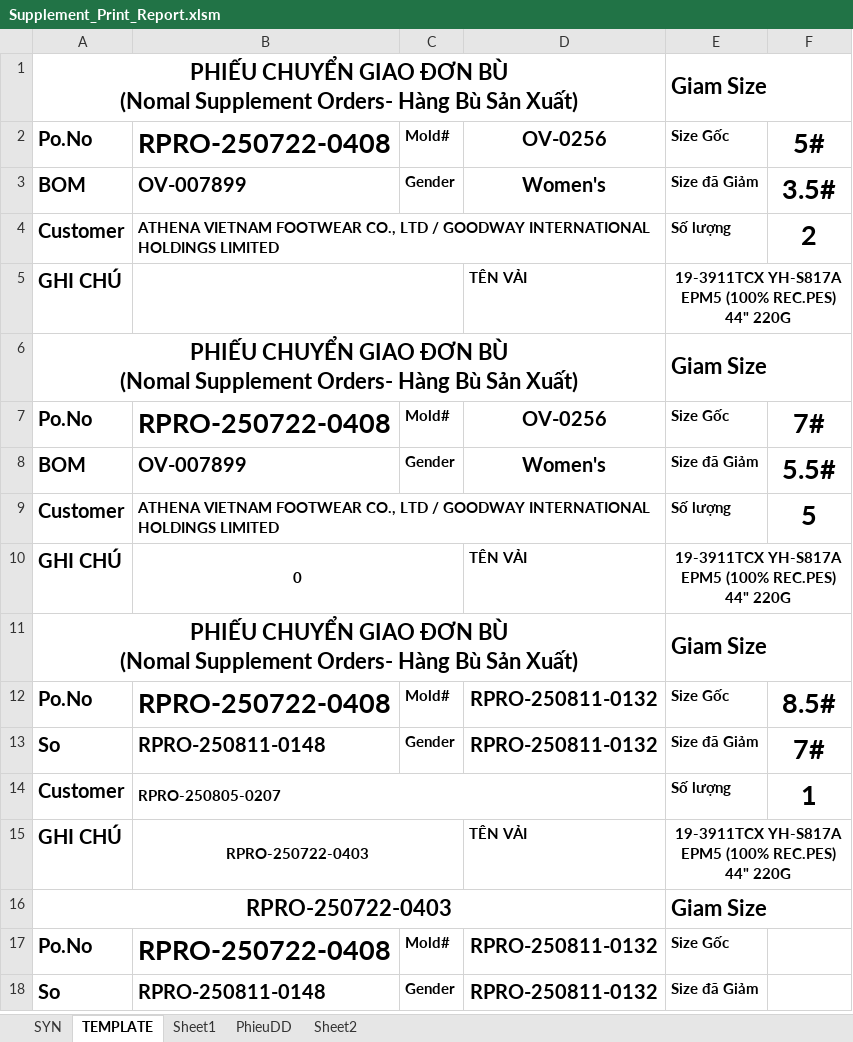
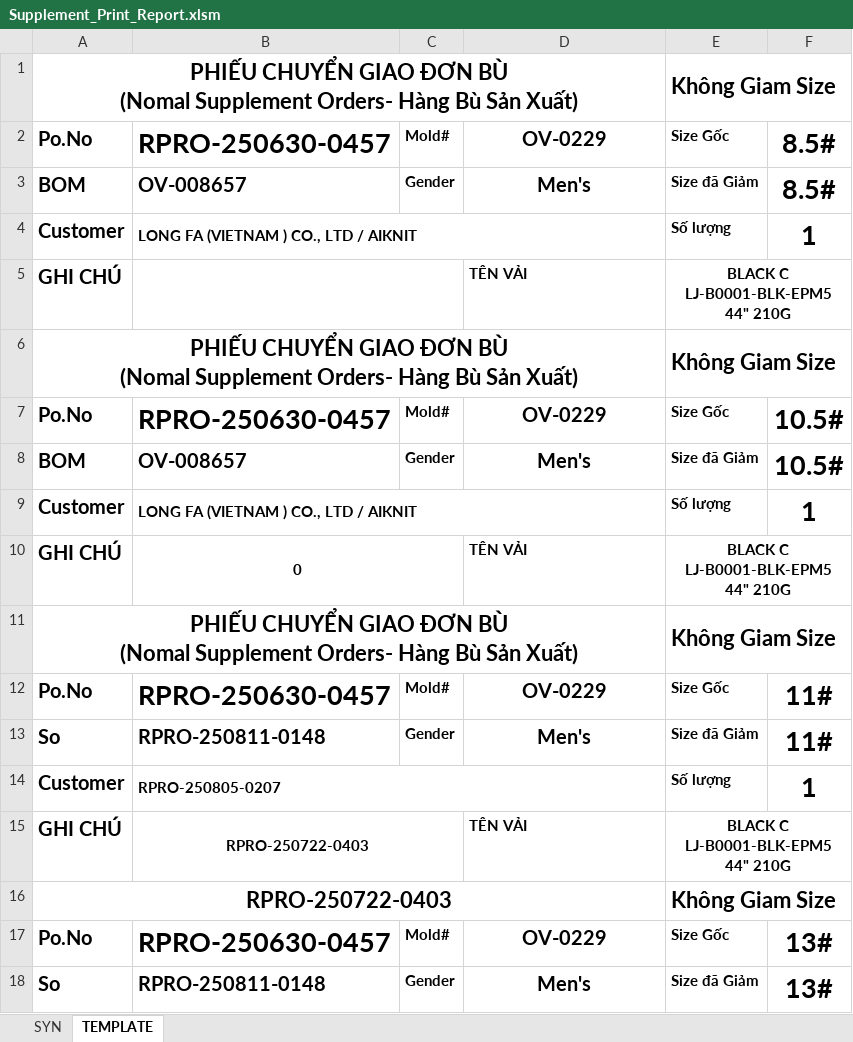
Before and after one commit to Truongchankhong2/vercel-dashboard, an Excel workbook: data/Supplement_Print_Report.xlsm, sheet TEMPLATE, drawn as a sheet; only a part is shown; values as stored, in another font and other column widths than the file's, no borders; the diff covers the shown part only; the diff names each change by its address in the sheet, - before the commit and + after, or states it on an @@ line.

```diff
--- a/data/Supplement_Print_Report.xlsm (sheet TEMPLATE)
+++ b/data/Supplement_Print_Report.xlsm (sheet TEMPLATE)
@@ sheet tab hidden: Sheet1 @@
@@ sheet tab hidden: PhieuDD @@
@@ sheet tab hidden: Sheet2 @@
-E1: Giam Size
+E1: Không Giam Size
-B2: RPRO-250722-0408
+B2: RPRO-250630-0457
-D2: OV-0256
+D2: OV-0229
-F2: 5#
+F2: 8.5#
-B3: OV-007899
+B3: OV-008657
-D3: Women's
+D3: Men's
-F3: 3.5#
+F3: 8.5#
-B4: ATHENA VIETNAM FOOTWEAR CO., LTD / GOODWAY INTERNATIONAL HOLDINGS LIMITED
+B4: LONG FA (VIETNAM ) CO., LTD / AIKNIT
-F4: 2
+F4: 1
-E5: 19-3911TCX YH-S817A EPM5 (100% REC.PES) 44" 220G
+E5: BLACK C LJ-B0001-BLK-EPM5 44" 210G
-E6: Giam Size
+E6: Không Giam Size
-B7: RPRO-250722-0408
+B7: RPRO-250630-0457
-D7: OV-0256
+D7: OV-0229
-F7: 7#
+F7: 10.5#
-B8: OV-007899
+B8: OV-008657
-D8: Women's
+D8: Men's
-F8: 5.5#
+F8: 10.5#
-B9: ATHENA VIETNAM FOOTWEAR CO., LTD / GOODWAY INTERNATIONAL HOLDINGS LIMITED
+B9: LONG FA (VIETNAM ) CO., LTD / AIKNIT
-F9: 5
+F9: 1
-E10: 19-3911TCX YH-S817A EPM5 (100% REC.PES) 44" 220G
+E10: BLACK C LJ-B0001-BLK-EPM5 44" 210G
-E11: Giam Size
+E11: Không Giam Size
-B12: RPRO-250722-0408
+B12: RPRO-250630-0457
-D12: RPRO-250811-0132
+D12: OV-0229
-F12: 8.5#
+F12: 11#
-D13: RPRO-250811-0132
+D13: Men's
-F13: 7#
+F13: 11#
-E15: 19-3911TCX YH-S817A EPM5 (100% REC.PES) 44" 220G
+E15: BLACK C LJ-B0001-BLK-EPM5 44" 210G
-E16: Giam Size
+E16: Không Giam Size
-B17: RPRO-250722-0408
+B17: RPRO-250630-0457
-D17: RPRO-250811-0132
+D17: OV-0229
-F17:F18: (empty)
+F17:F18: 13#
-D18: RPRO-250811-0132
+D18: Men's
```
Also changed, not shown: 5 edited cells elsewhere in this sheet, charts or pictures, 4 other files.
